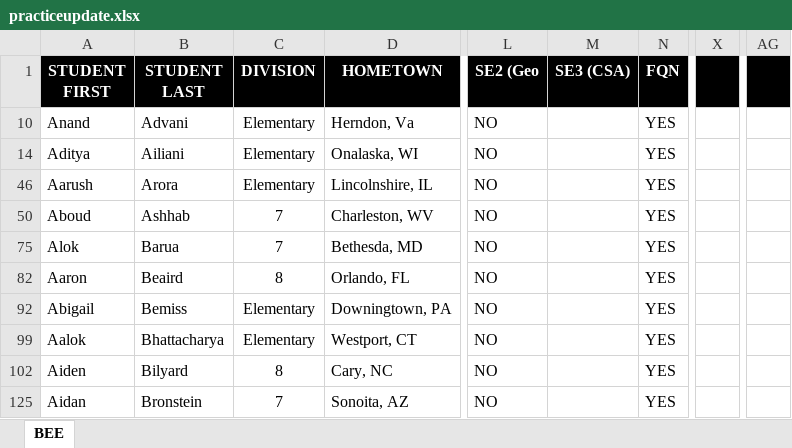
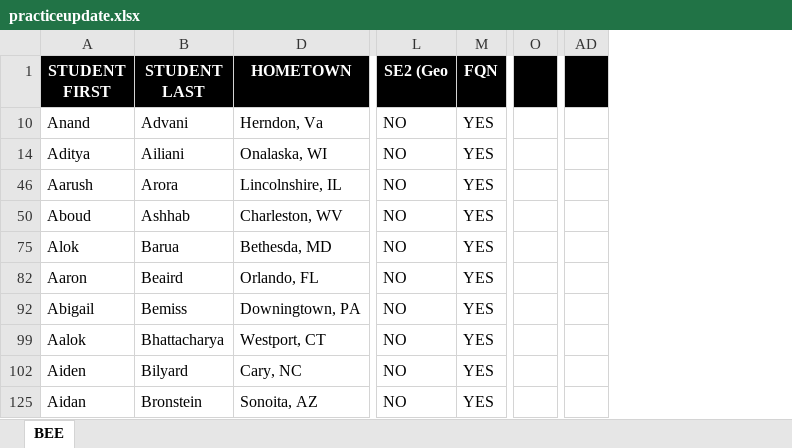
Before and after one commit to cflemi12/NHFSchedule, an Excel workbook: practiceupdate.xlsx, sheet BEE, drawn as a sheet; only a part is shown, gaps mark what is left out; values as stored, in another font and other column widths than the file's, no borders; removed rows and columns are numbered as before the commit, all else as after; the diff names each change by its address in the sheet, - before the commit and + after, or states it on an @@ line.

```diff
--- a/practiceupdate.xlsx (sheet BEE)
+++ b/practiceupdate.xlsx (sheet BEE)
@@ column C (DIVISION) hidden, rows 10-125: Elementary | Elementary | Elementary | 7 | 7 | 8 | Elementary | Elementary | 8 | 7 @@
-column M (SE3 (CSA)), empty
+column O, empty
-column X, empty
+column AD, empty
-column AG, empty
```
Also changed, not shown: 5 other files.
